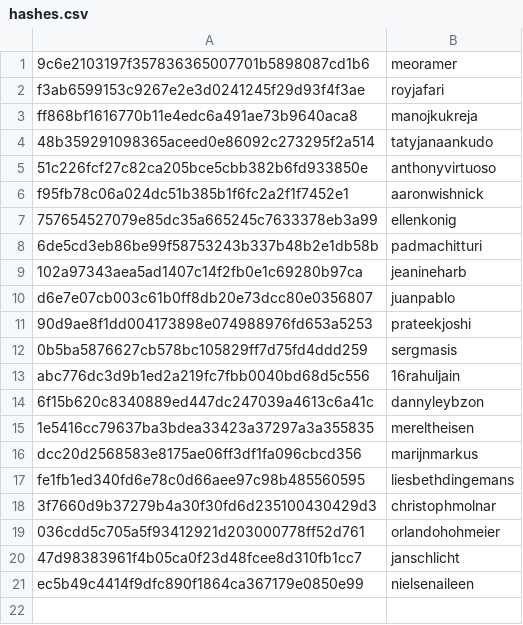
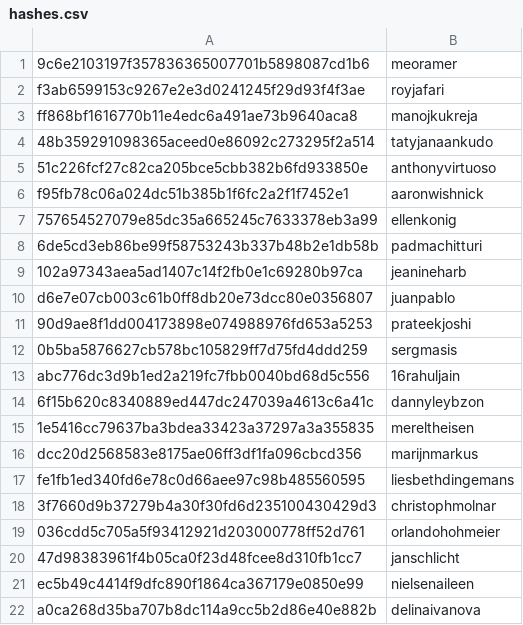
Before and after one commit to RevathyRamalingam/datatalksclub.github.io, a CSV file: scripts/data/hashes.csv, drawn as a sheet; the diff names each change by its address in the sheet, - before the commit and + after, or states it on an @@ line.

```diff
--- a/scripts/data/hashes.csv
+++ b/scripts/data/hashes.csv
+row 22: a0ca268d35ba707b8dc114a9cc5b2d86e40e882b | delinaivanova
```
Also changed, not shown: 3 other files.
